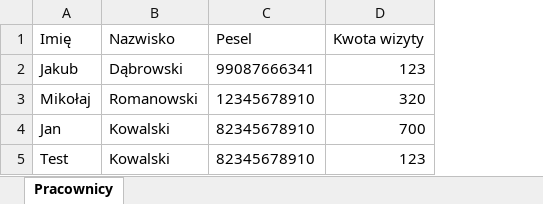
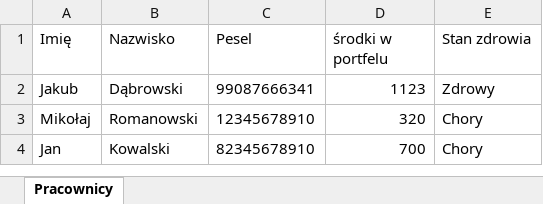
Before and after one commit to Maliciousvirgo/Registration, an Excel workbook: target/classes/Excel.xlsx, sheet Pracownicy, drawn as a sheet; values as stored, in another font and other column widths than the file's, no borders; removed rows and columns are numbered as before the commit, all else as after; the diff names each change by its address in the sheet, - before the commit and + after, or states it on an @@ line.

```diff
--- a/target/classes/Excel.xlsx (sheet Pracownicy)
+++ b/target/classes/Excel.xlsx (sheet Pracownicy)
+column E (Stan zdrowia), rows 2-4: Zdrowy | Chory | Chory
-D1: Kwota wizyty
+D1: środki w portfelu
-D2 (środki w portfelu): 123
+D2 (środki w portfelu): 1123
-row 5: Test | Kowalski | 82345678910 | 123
```
Also changed, not shown: src/main/resources/Excel.xlsx, 11 other files.
